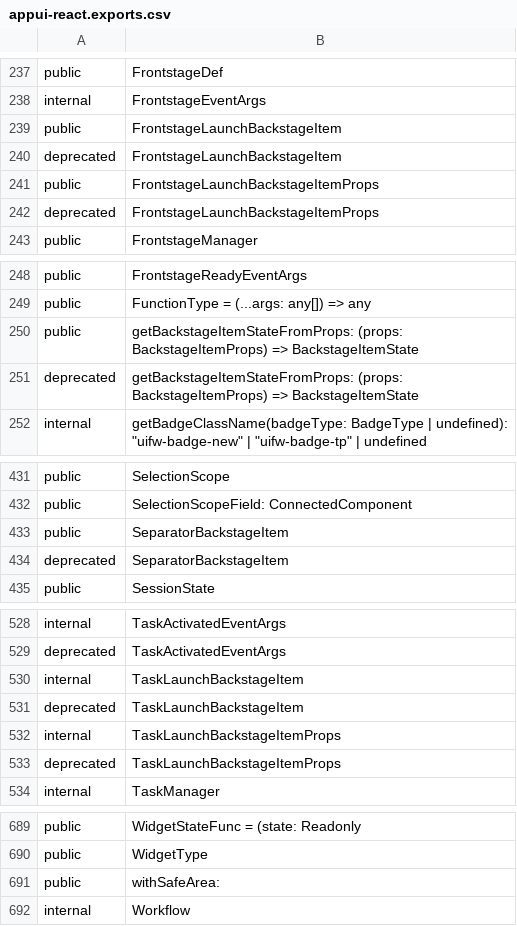
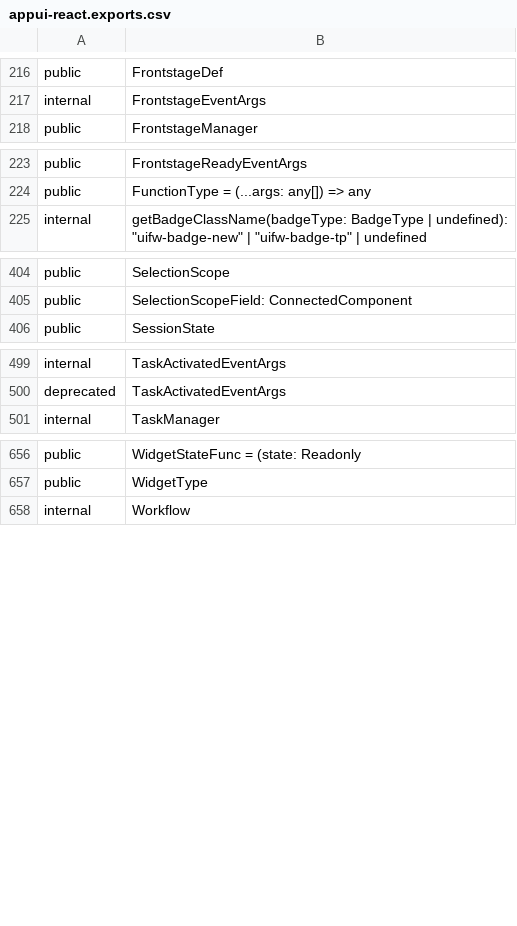
Before and after one commit to iTwin/appui, a CSV file: common/api/summary/appui-react.exports.csv, drawn as a sheet; only a part is shown, gaps mark what is left out; the diff covers the shown part only.

```diff
--- a/common/api/summary/appui-react.exports.csv
+++ b/common/api/summary/appui-react.exports.csv
@@ -238,6 +217,2 @@ public;FrontstageDef
 internal;FrontstageEventArgs
-public;FrontstageLaunchBackstageItem
-deprecated;FrontstageLaunchBackstageItem
-public;FrontstageLaunchBackstageItemProps
-deprecated;FrontstageLaunchBackstageItemProps
 public;FrontstageManager
@@ -249,4 +224,2 @@ public;FrontstageReadyEventArgs
 public;FunctionType = (...args: any[]) => any
-public;getBackstageItemStateFromProps: (props: BackstageItemProps) => BackstageItemState
-deprecated;getBackstageItemStateFromProps: (props: BackstageItemProps) => BackstageItemState
 internal;getBadgeClassName(badgeType: BadgeType | undefined): "uifw-badge-new" | "uifw-badge-tp" | undefined
@@ -432,4 +405,2 @@ public;SelectionScope
 public;SelectionScopeField: ConnectedComponent
-public;SeparatorBackstageItem
-deprecated;SeparatorBackstageItem
 public;SessionState
@@ -529,6 +500,2 @@ internal;TaskActivatedEventArgs
 deprecated;TaskActivatedEventArgs
-internal;TaskLaunchBackstageItem
-deprecated;TaskLaunchBackstageItem
-internal;TaskLaunchBackstageItemProps
-deprecated;TaskLaunchBackstageItemProps
 internal;TaskManager
@@ -690,3 +657,2 @@ public;WidgetStateFunc = (state: Readonly
 public;WidgetType
-public;withSafeArea:
 internal;Workflow
```
Also changed, not shown: 21 removed rows elsewhere in this file, 2 other files.
